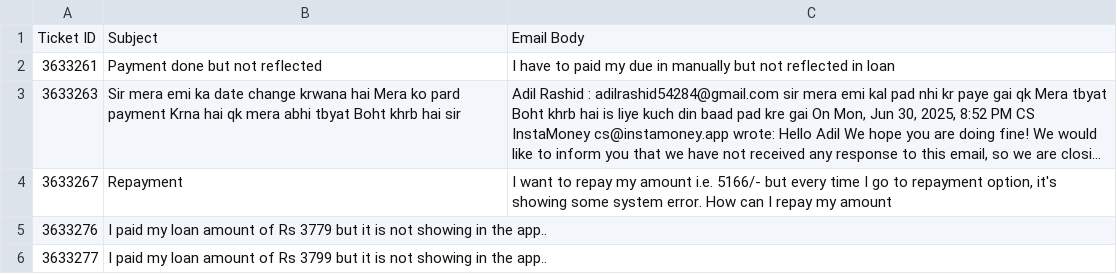
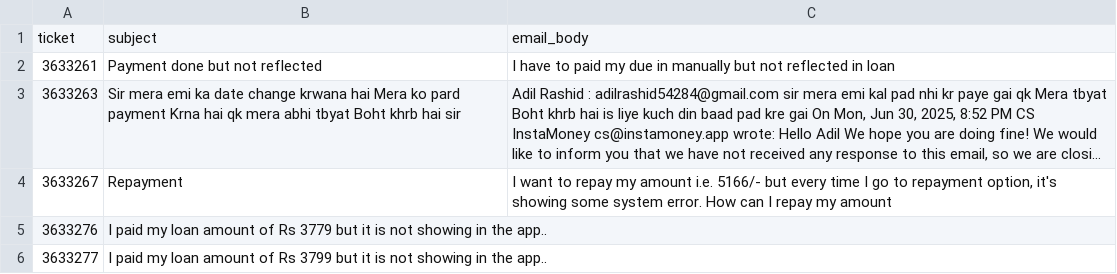
Before and after one commit to akshatv07/email-automation, a CSV file: test_data.csv, drawn as a sheet; only a part is shown; long unchanged cells end in ….

```diff
--- a/test_data.csv
+++ b/test_data.csv
@@ -1,2 +1,2 @@
-Ticket ID,Subject,Email Body
+ticket,subject,email_body
 3633261,Payment done but not reflected,I have to paid my due in manually but not reflected in loan
```
Also changed, not shown: 3 other files.
